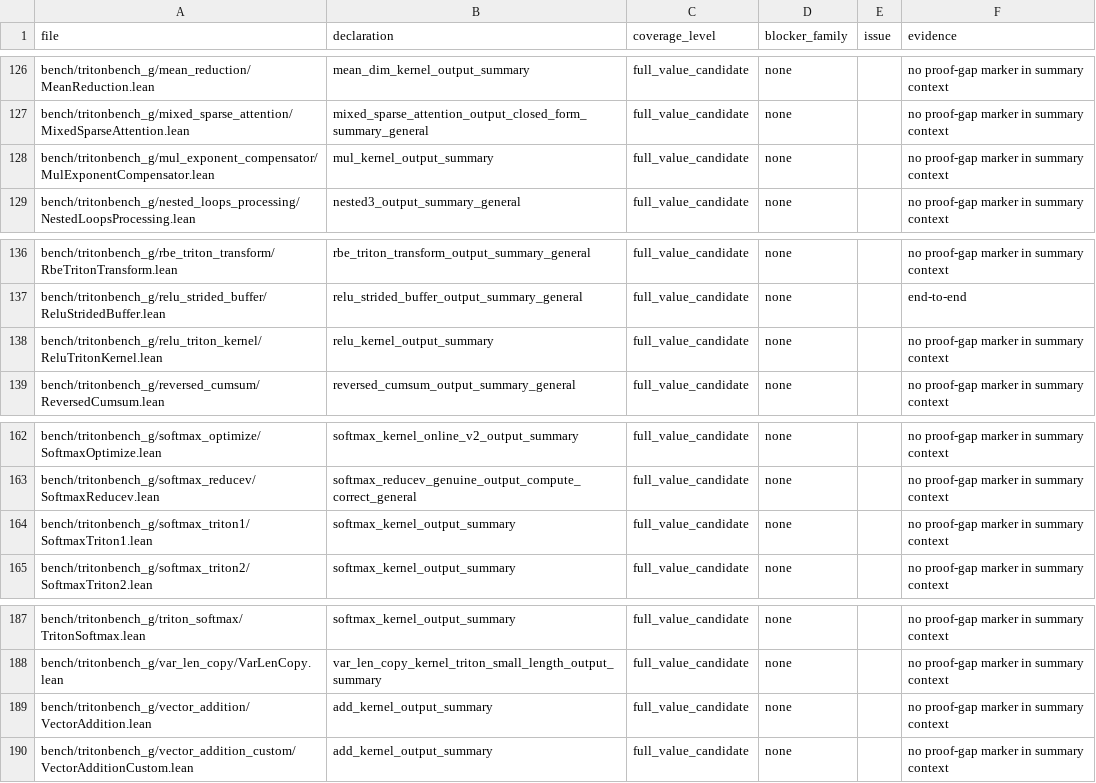
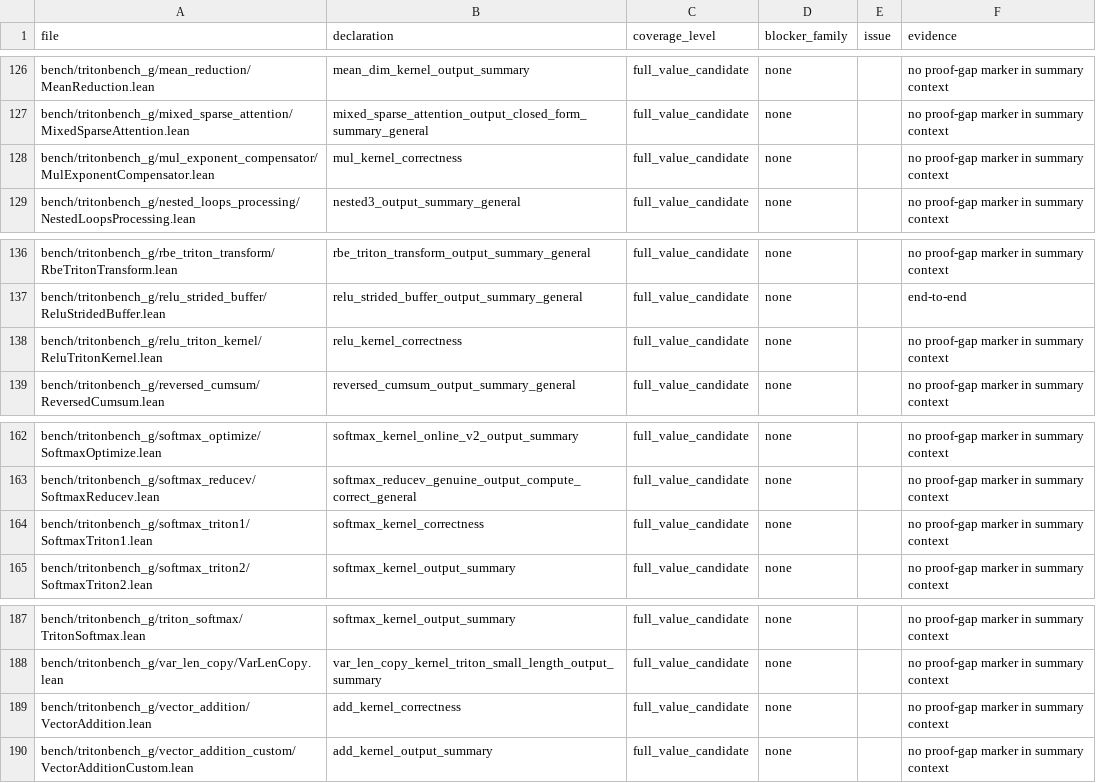
Before and after one commit to Lizn-zn/VeriTile, a TSV file: bench/tritonbench_g/proof_gap_manifest.tsv, drawn as a sheet; only a part is shown, gaps mark what is left out.

```diff
--- a/bench/tritonbench_g/proof_gap_manifest.tsv
+++ b/bench/tritonbench_g/proof_gap_manifest.tsv
@@ -127,3 +127,3 @@ bench/tritonbench_g/mean_reduction/MeanReduction.lean	mean_dim_kernel_output_sum
 bench/tritonbench_g/mixed_sparse_attention/MixedSparseAttention.lean	mixed_sparse_attention_output_closed_form_summary_general	full_value_candidate	none		no proof-gap marker in summary context
-bench/tritonbench_g/mul_exponent_compensator/MulExponentCompensator.lean	mul_kernel_output_summary	full_value_candidate	none		no proof-gap marker in summary context
+bench/tritonbench_g/mul_exponent_compensator/MulExponentCompensator.lean	mul_kernel_correctness	full_value_candidate	none		no proof-gap marker in summary context
 bench/tritonbench_g/nested_loops_processing/NestedLoopsProcessing.lean	nested3_output_summary_general	full_value_candidate	none		no proof-gap marker in summary context
@@ -137,3 +137,3 @@ bench/tritonbench_g/rbe_triton_transform/RbeTritonTransform.lean	rbe_triton_tran
 bench/tritonbench_g/relu_strided_buffer/ReluStridedBuffer.lean	relu_strided_buffer_output_summary_general	full_value_candidate	none		end-to-end
-bench/tritonbench_g/relu_triton_kernel/ReluTritonKernel.lean	relu_kernel_output_summary	full_value_candidate	none		no proof-gap marker in summary context
+bench/tritonbench_g/relu_triton_kernel/ReluTritonKernel.lean	relu_kernel_correctness	full_value_candidate	none		no proof-gap marker in summary context
 bench/tritonbench_g/reversed_cumsum/ReversedCumsum.lean	reversed_cumsum_output_summary_general	full_value_candidate	none		no proof-gap marker in summary context
@@ -163,3 +163,3 @@ bench/tritonbench_g/softmax_optimize/SoftmaxOptimize.lean	softmax_kernel_online_
 bench/tritonbench_g/softmax_reducev/SoftmaxReducev.lean	softmax_reducev_genuine_output_compute_correct_general	full_value_candidate	none		no proof-gap marker in summary context
-bench/tritonbench_g/softmax_triton1/SoftmaxTriton1.lean	softmax_kernel_output_summary	full_value_candidate	none		no proof-gap marker in summary context
+bench/tritonbench_g/softmax_triton1/SoftmaxTriton1.lean	softmax_kernel_correctness	full_value_candidate	none		no proof-gap marker in summary context
 bench/tritonbench_g/softmax_triton2/SoftmaxTriton2.lean	softmax_kernel_output_summary	full_value_candidate	none		no proof-gap marker in summary context
@@ -188,3 +188,3 @@ bench/tritonbench_g/triton_softmax/TritonSoftmax.lean	softmax_kernel_output_summ
 bench/tritonbench_g/var_len_copy/VarLenCopy.lean	var_len_copy_kernel_triton_small_length_output_summary	full_value_candidate	none		no proof-gap marker in summary context
-bench/tritonbench_g/vector_addition/VectorAddition.lean	add_kernel_output_summary	full_value_candidate	none		no proof-gap marker in summary context
+bench/tritonbench_g/vector_addition/VectorAddition.lean	add_kernel_correctness	full_value_candidate	none		no proof-gap marker in summary context
 bench/tritonbench_g/vector_addition_custom/VectorAdditionCustom.lean	add_kernel_output_summary	full_value_candidate	none		no proof-gap marker in summary context
```
Also changed, not shown: 5 other files.
